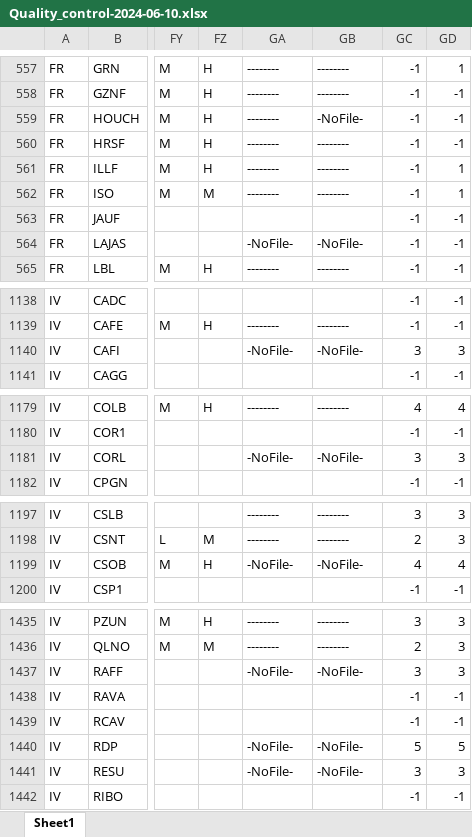
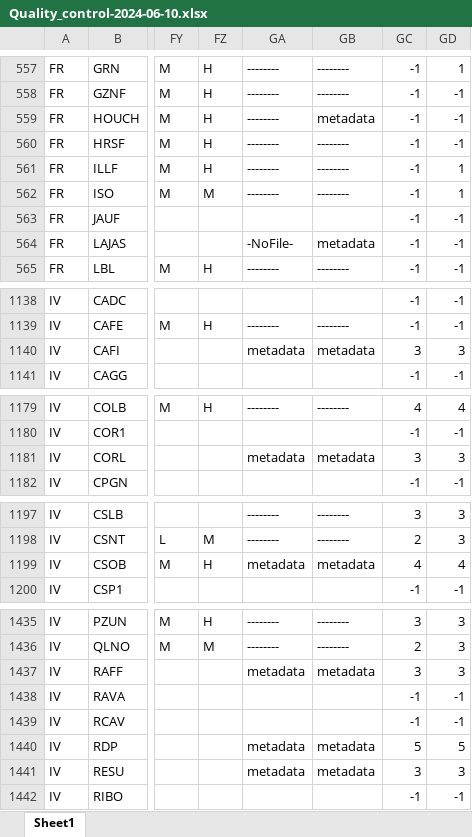
Before and after one commit to PetrColinSky/DataQuality, an Excel workbook: summary/Quality_control-2024-06-10.xlsx, sheet Sheet1, drawn as a sheet; only a part is shown, gaps mark what is left out; values as stored, in another font and other column widths than the file's, no cell formats; the diff covers the shown part only; the diff names each change by its address in the sheet, - before the commit and + after, or states it on an @@ line.

```diff
--- a/summary/Quality_control-2024-06-10.xlsx (sheet Sheet1)
+++ b/summary/Quality_control-2024-06-10.xlsx (sheet Sheet1)
-GB559: -NoFile-
+GB559: metadata
-GB564: -NoFile-
+GB564: metadata
-GA1140: -NoFile-
+GA1140: metadata
-GB1140: -NoFile-
+GB1140: metadata
-GA1181: -NoFile-
+GA1181: metadata
-GB1181: -NoFile-
+GB1181: metadata
-GA1199: -NoFile-
+GA1199: metadata
-GB1199: -NoFile-
+GB1199: metadata
-GA1437: -NoFile-
+GA1437: metadata
-GB1437: -NoFile-
+GB1437: metadata
-GA1440:GA1441: -NoFile-
+GA1440:GA1441: metadata
-GB1440:GB1441: -NoFile-
+GB1440:GB1441: metadata
```
Also changed, not shown: 24 edited cells elsewhere in this sheet, cell formats, 2 other files.
